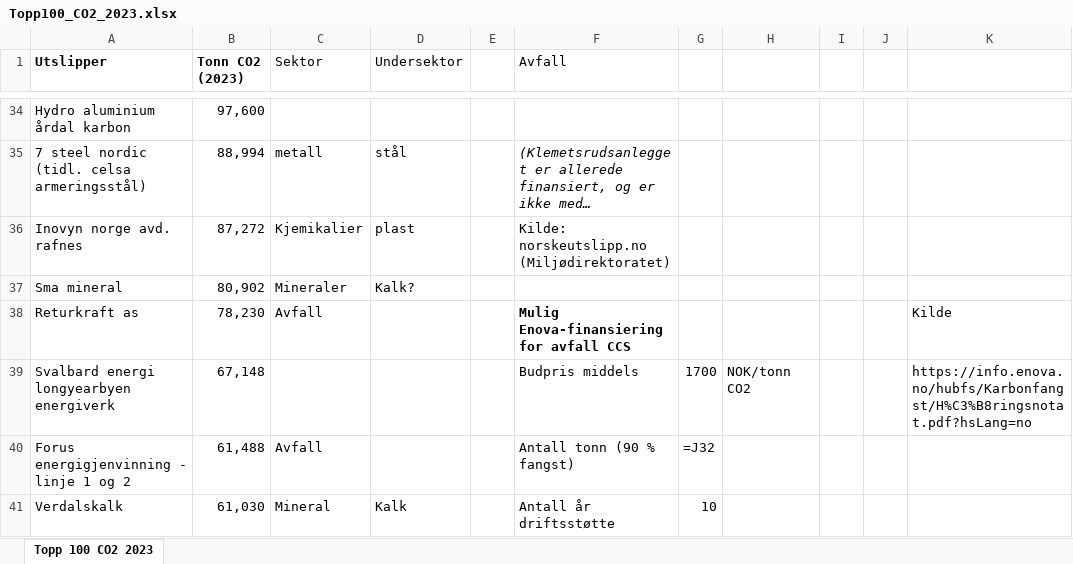
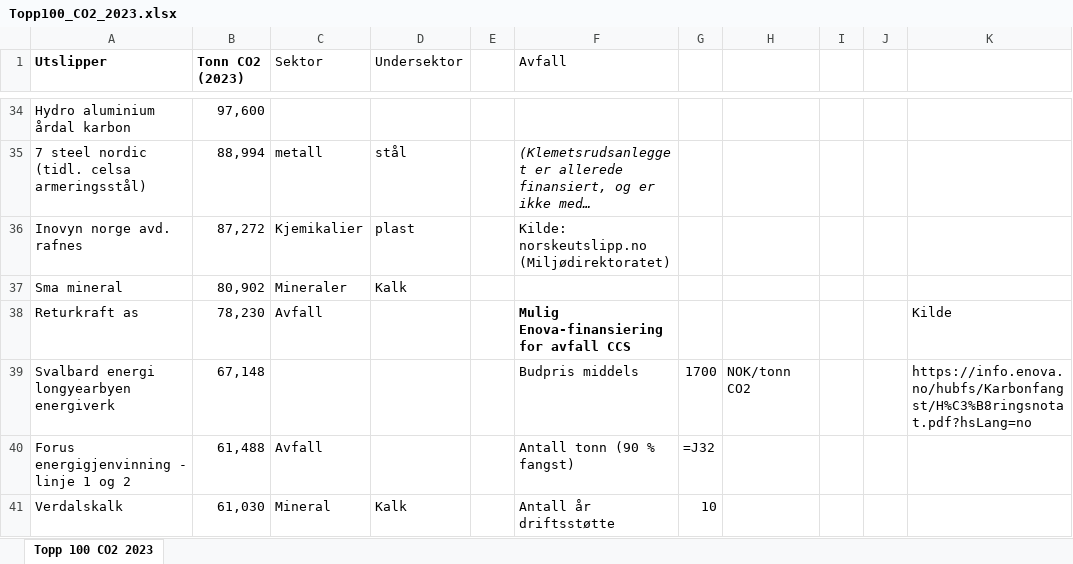
Before and after one commit to Klimaogenergi/Enova_CCS_scenarier, an Excel workbook: Topp100_CO2_2023.xlsx, sheet Topp 100 CO2 2023, drawn as a sheet; only a part is shown, gaps mark what is left out; long unchanged cells end in …; values as stored, in another font and other column widths than the file's, no borders; formulas without a stored value are shown as written; conditional formats not drawn; the diff names each change by its address in the sheet, - before the commit and + after, or states it on an @@ line.

```diff
--- a/Topp100_CO2_2023.xlsx (sheet Topp 100 CO2 2023)
+++ b/Topp100_CO2_2023.xlsx (sheet Topp 100 CO2 2023)
-D37 (Undersektor): Kalk?
+D37 (Undersektor): Kalk
```
Also changed, not shown: 1 other file.
